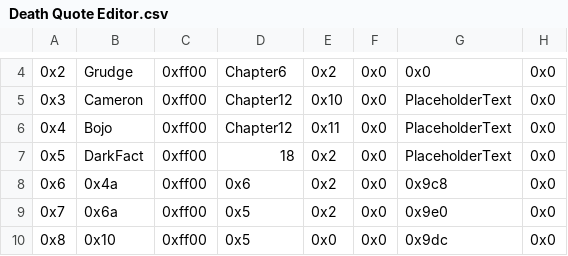
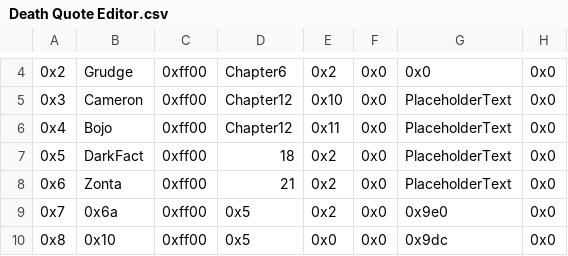
Before and after one commit to FireEmblemUniverse/VBA-Blitz-Tendency, a CSV file: Tables/FE8 Nightmare modules/Quote editors/Death Quote Editor.csv, drawn as a sheet; only a part is shown, gaps mark what is left out; the diff names each change by its address in the sheet, - before the commit and + after, or states it on an @@ line.

Commit message:
Added boss death quote and event to make chapter beatable.

```diff
--- a/Tables/FE8 Nightmare modules/Quote editors/Death Quote Editor.csv
+++ b/Tables/FE8 Nightmare modules/Quote editors/Death Quote Editor.csv
-B8: 0x4a
+B8: Zonta
-D8: 0x6
+D8: 21
-G8: 0x9c8
+G8: PlaceholderText
```
Also changed, not shown: 1 other file.
